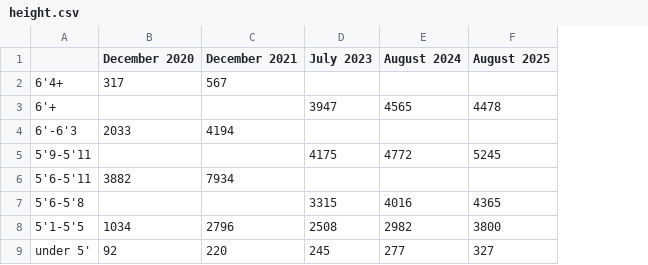
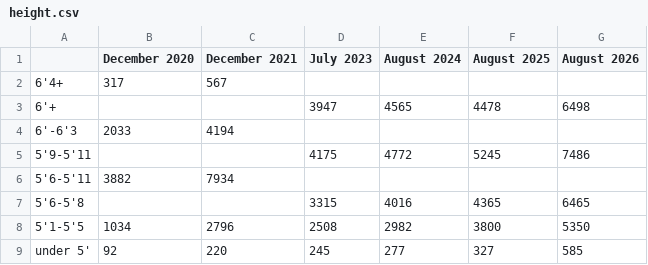
Before and after one commit to Atlessc/web54-hasanabi-census, a CSV file: src/data/height.csv, drawn as a sheet; the diff names each change by its address in the sheet, - before the commit and + after, or states it on an @@ line.

```diff
--- a/src/data/height.csv
+++ b/src/data/height.csv
+column G (August 2026), rows 3-9: 6498 |  | 7486 |  | 6465 | 5350 | 585
```
Also changed, not shown: src/data/age.csv, src/data/politics.csv, 19 other files.
